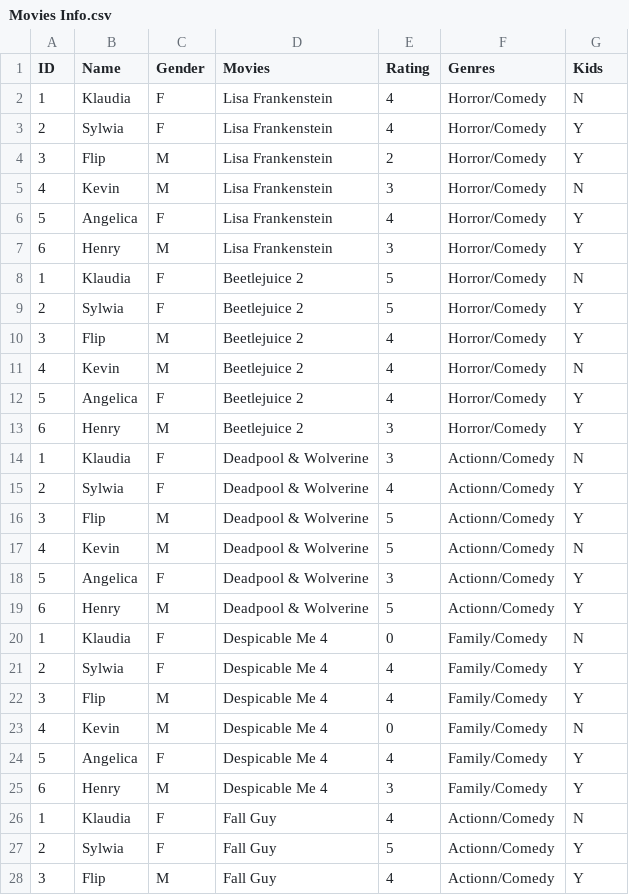
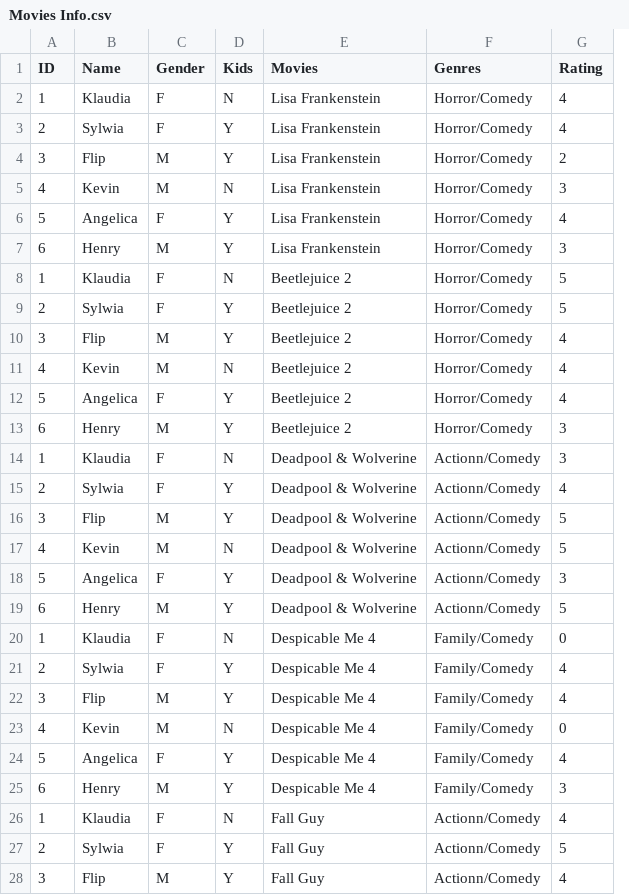
Before and after one commit to ZanetaP02/DATA-607, a CSV file: Movies Info.csv, drawn as a sheet; only a part is shown; removed rows and columns are numbered as before the commit, all else as after; the diff covers the shown part only; the diff names each change by its address in the sheet, - before the commit and + after, or states it on an @@ line.

Commit message:
Add files via upload

```diff
--- a/Movies Info.csv
+++ b/Movies Info.csv
+column D (Kids), rows 2-28: N | Y | Y | N | Y | Y | N | Y | Y | N | Y | Y | N | Y | Y | N | Y | Y | N | Y | Y | N | Y | Y | N | Y | Y
-column E (Rating), rows 2-28: 4 | 4 | 2 | 3 | 4 | 3 | 5 | 5 | 4 | 4 | 4 | 3 | 3 | 4 | 5 | 5 | 3 | 5 | 0 | 4 | 4 | 0 | 4 | 3 | 4 | 5 | 4
-G1: Kids
+G1: Rating
-G2 (Rating): N
+G2 (Rating): 4
-G3 (Rating): Y
+G3 (Rating): 4
-G4 (Rating): Y
+G4 (Rating): 2
-G5 (Rating): N
+G5 (Rating): 3
-G6 (Rating): Y
+G6 (Rating): 4
-G7 (Rating): Y
+G7 (Rating): 3
-G8 (Rating): N
+G8 (Rating): 5
-G9 (Rating): Y
+G9 (Rating): 5
-G10 (Rating): Y
+G10 (Rating): 4
-G11 (Rating): N
+G11 (Rating): 4
-G12 (Rating): Y
+G12 (Rating): 4
-G13 (Rating): Y
+G13 (Rating): 3
-G14 (Rating): N
+G14 (Rating): 3
-G15 (Rating): Y
+G15 (Rating): 4
-G16 (Rating): Y
+G16 (Rating): 5
-G17 (Rating): N
+G17 (Rating): 5
-G18 (Rating): Y
+G18 (Rating): 3
-G19 (Rating): Y
+G19 (Rating): 5
-G20 (Rating): N
+G20 (Rating): 0
-G21:G22 (Rating): Y
+G21:G22 (Rating): 4
-G23 (Rating): N
+G23 (Rating): 0
-G24 (Rating): Y
+G24 (Rating): 4
-G25 (Rating): Y
+G25 (Rating): 3
-G26 (Rating): N
+G26 (Rating): 4
-G27 (Rating): Y
+G27 (Rating): 5
-G28 (Rating): Y
+G28 (Rating): 4
```
Also changed, not shown: 9 edited cells elsewhere in this file.
